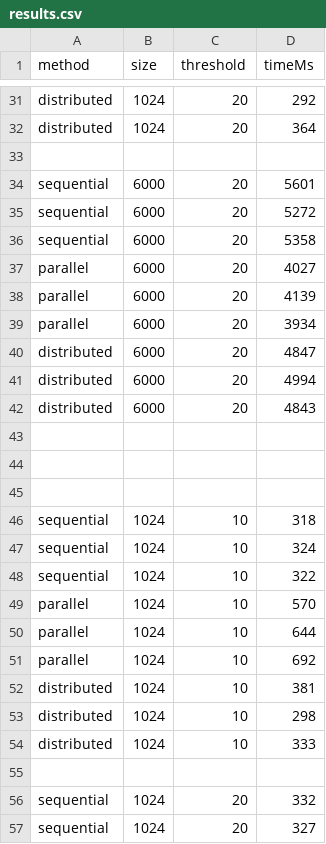
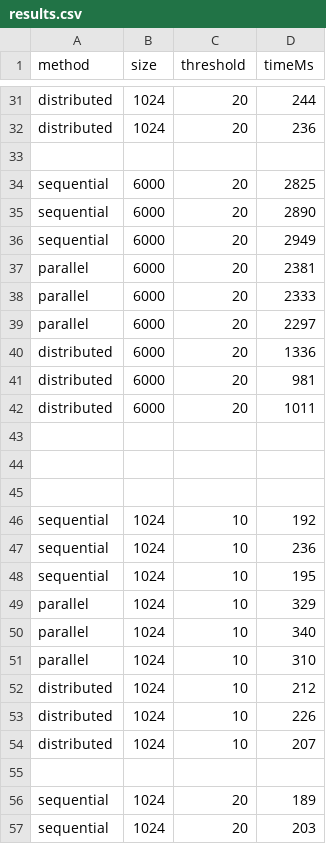
Before and after one commit to njemaac/Wavelet-Transform-Based-Image-Compression, a CSV file: results.csv, drawn as a sheet; only a part is shown, gaps mark what is left out; the diff covers the shown part only; the diff names each change by its address in the sheet, - before the commit and + after, or states it on an @@ line.

```diff
--- a/results.csv
+++ b/results.csv
-D31 (timeMs): 292
+D31 (timeMs): 244
-D32 (timeMs): 364
+D32 (timeMs): 236
-D34 (timeMs): 5601
+D34 (timeMs): 2825
-D35 (timeMs): 5272
+D35 (timeMs): 2890
-D36 (timeMs): 5358
+D36 (timeMs): 2949
-D37 (timeMs): 4027
+D37 (timeMs): 2381
-D38 (timeMs): 4139
+D38 (timeMs): 2333
-D39 (timeMs): 3934
+D39 (timeMs): 2297
-D40 (timeMs): 4847
+D40 (timeMs): 1336
-D41 (timeMs): 4994
+D41 (timeMs): 981
-D42 (timeMs): 4843
+D42 (timeMs): 1011
-D46 (timeMs): 318
+D46 (timeMs): 192
-D47 (timeMs): 324
+D47 (timeMs): 236
-D48 (timeMs): 322
+D48 (timeMs): 195
-D49 (timeMs): 570
+D49 (timeMs): 329
-D50 (timeMs): 644
+D50 (timeMs): 340
-D51 (timeMs): 692
+D51 (timeMs): 310
-D52 (timeMs): 381
+D52 (timeMs): 212
-D53 (timeMs): 298
+D53 (timeMs): 226
-D54 (timeMs): 333
+D54 (timeMs): 207
-D56 (timeMs): 332
+D56 (timeMs): 189
-D57 (timeMs): 327
+D57 (timeMs): 203
```
Also changed, not shown: 1 added row, 1 removed row and 39 edited cells elsewhere in this file, 3 other files.
